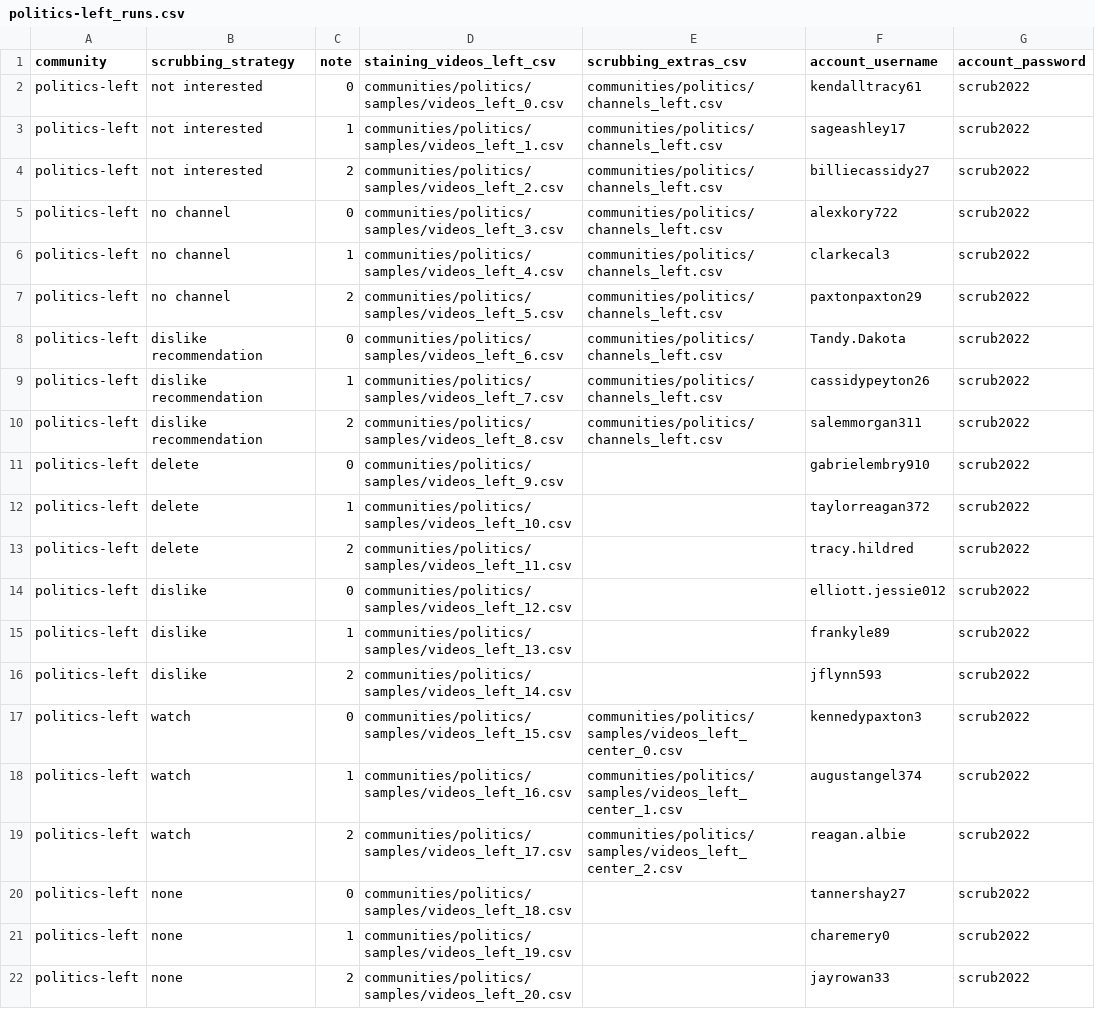
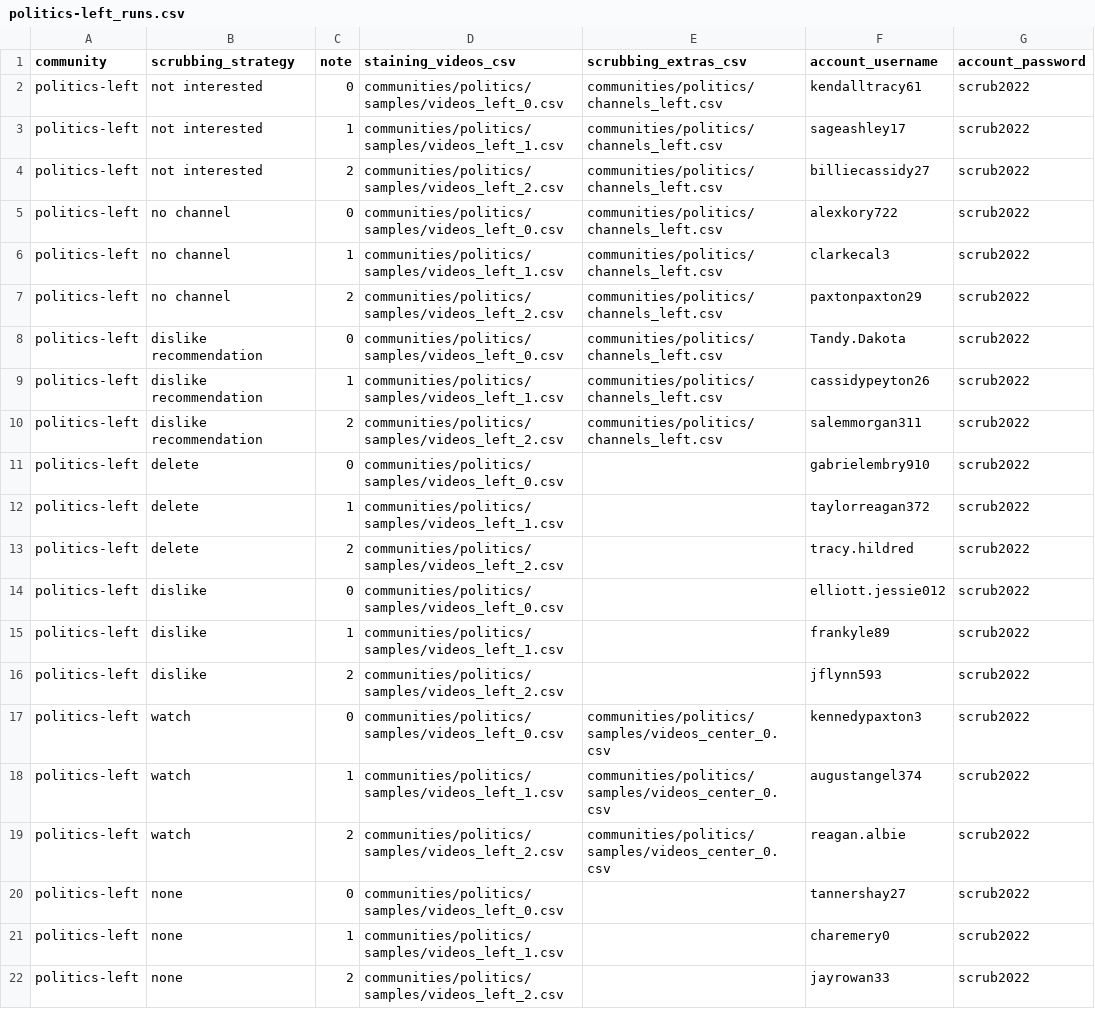
Before and after one commit to avliu-um/youtube-disinterest, a CSV file: runs/politics-left_runs.csv, drawn as a sheet.

Commit message:
increment wait times for failing scrub strategies (delete/not-int/no-chan), put teardown back in but just in the front row, getting rid of hack code from last time

```diff
--- a/runs/politics-left_runs.csv
+++ b/runs/politics-left_runs.csv
@@ -1,2 +1,2 @@
-community,scrubbing_strategy,note,staining_videos_left_csv,scrubbing_extras_csv,account_username,account_password
+community,scrubbing_strategy,note,staining_videos_csv,scrubbing_extras_csv,account_username,account_password
 politics-left,not interested,0,communities/politics/samples/videos_left_0.csv,communities/politics/channels_left.csv,kendalltracy61,scrub2022
@@ -4,19 +4,19 @@ politics-left,not interested,1,communities/politics/samples/videos_left_1.csv,co
 politics-left,not interested,2,communities/politics/samples/videos_left_2.csv,communities/politics/channels_left.csv,billiecassidy27,scrub2022
-politics-left,no channel,0,communities/politics/samples/videos_left_3.csv,communities/politics/channels_left.csv,alexkory722,scrub2022
-politics-left,no channel,1,communities/politics/samples/videos_left_4.csv,communities/politics/channels_left.csv,clarkecal3,scrub2022
-politics-left,no channel,2,communities/politics/samples/videos_left_5.csv,communities/politics/channels_left.csv,paxtonpaxton29,scrub2022
-politics-left,dislike recommendation,0,communities/politics/samples/videos_left_6.csv,communities/politics/channels_left.csv,Tandy.Dakota,scrub2022
-politics-left,dislike recommendation,1,communities/politics/samples/videos_left_7.csv,communities/politics/channels_left.csv,cassidypeyton26,scrub2022
-politics-left,dislike recommendation,2,communities/politics/samples/videos_left_8.csv,communities/politics/channels_left.csv,salemmorgan311,scrub2022
-politics-left,delete,0,communities/politics/samples/videos_left_9.csv,,gabrielembry910,scrub2022
-politics-left,delete,1,communities/politics/samples/videos_left_10.csv,,taylorreagan372,scrub2022
-politics-left,delete,2,communities/politics/samples/videos_left_11.csv,,tracy.hildred,scrub2022
-politics-left,dislike,0,communities/politics/samples/videos_left_12.csv,,elliott.jessie012,scrub2022
-politics-left,dislike,1,communities/politics/samples/videos_left_13.csv,,frankyle89,scrub2022
-politics-left,dislike,2,communities/politics/samples/videos_left_14.csv,,jflynn593,scrub2022
-politics-left,watch,0,communities/politics/samples/videos_left_15.csv,communities/politics/samples/videos_left_center_0.csv,kennedypaxton3,scrub2022
-politics-left,watch,1,communities/politics/samples/videos_left_16.csv,communities/politics/samples/videos_left_center_1.csv,augustangel374,scrub2022
-politics-left,watch,2,communities/politics/samples/videos_left_17.csv,communities/politics/samples/videos_left_center_2.csv,reagan.albie,scrub2022
-politics-left,none,0,communities/politics/samples/videos_left_18.csv,,tannershay27,scrub2022
-politics-left,none,1,communities/politics/samples/videos_left_19.csv,,charemery0,scrub2022
-politics-left,none,2,communities/politics/samples/videos_left_20.csv,,jayrowan33,scrub2022
+politics-left,no channel,0,communities/politics/samples/videos_left_0.csv,communities/politics/channels_left.csv,alexkory722,scrub2022
+politics-left,no channel,1,communities/politics/samples/videos_left_1.csv,communities/politics/channels_left.csv,clarkecal3,scrub2022
+politics-left,no channel,2,communities/politics/samples/videos_left_2.csv,communities/politics/channels_left.csv,paxtonpaxton29,scrub2022
+politics-left,dislike recommendation,0,communities/politics/samples/videos_left_0.csv,communities/politics/channels_left.csv,Tandy.Dakota,scrub2022
+politics-left,dislike recommendation,1,communities/politics/samples/videos_left_1.csv,communities/politics/channels_left.csv,cassidypeyton26,scrub2022
+politics-left,dislike recommendation,2,communities/politics/samples/videos_left_2.csv,communities/politics/channels_left.csv,salemmorgan311,scrub2022
+politics-left,delete,0,communities/politics/samples/videos_left_0.csv,,gabrielembry910,scrub2022
+politics-left,delete,1,communities/politics/samples/videos_left_1.csv,,taylorreagan372,scrub2022
+politics-left,delete,2,communities/politics/samples/videos_left_2.csv,,tracy.hildred,scrub2022
+politics-left,dislike,0,communities/politics/samples/videos_left_0.csv,,elliott.jessie012,scrub2022
+politics-left,dislike,1,communities/politics/samples/videos_left_1.csv,,frankyle89,scrub2022
+politics-left,dislike,2,communities/politics/samples/videos_left_2.csv,,jflynn593,scrub2022
+politics-left,watch,0,communities/politics/samples/videos_left_0.csv,communities/politics/samples/videos_center_0.csv,kennedypaxton3,scrub2022
+politics-left,watch,1,communities/politics/samples/videos_left_1.csv,communities/politics/samples/videos_center_0.csv,augustangel374,scrub2022
+politics-left,watch,2,communities/politics/samples/videos_left_2.csv,communities/politics/samples/videos_center_0.csv,reagan.albie,scrub2022
+politics-left,none,0,communities/politics/samples/videos_left_0.csv,,tannershay27,scrub2022
+politics-left,none,1,communities/politics/samples/videos_left_1.csv,,charemery0,scrub2022
+politics-left,none,2,communities/politics/samples/videos_left_2.csv,,jayrowan33,scrub2022
```
Also changed, not shown: runs/antitheist_runs.csv, 5 other files.
